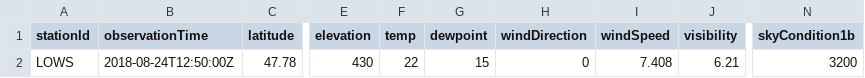
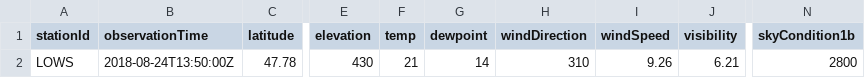
Before and after one commit to mmittlb/pywde1, a CSV file: metar1.csv, drawn as a sheet; only a part is shown, gaps mark what is left out; the diff names each change by its address in the sheet, - before the commit and + after, or states it on an @@ line.

Commit message:
Add metar1.csv

```diff
--- a/metar1.csv
+++ b/metar1.csv
-B2 (observationTime): 2018-08-24T12:50:00Z
+B2 (observationTime): 2018-08-24T13:50:00Z
-F2 (temp): 22
+F2 (temp): 21
-G2 (dewpoint): 15
+G2 (dewpoint): 14
-H2 (windDirection): 0
+H2 (windDirection): 310
-I2 (windSpeed): 7.408
+I2 (windSpeed): 9.26
-N2 (skyCondition1b): 3200
+N2 (skyCondition1b): 2800
```
